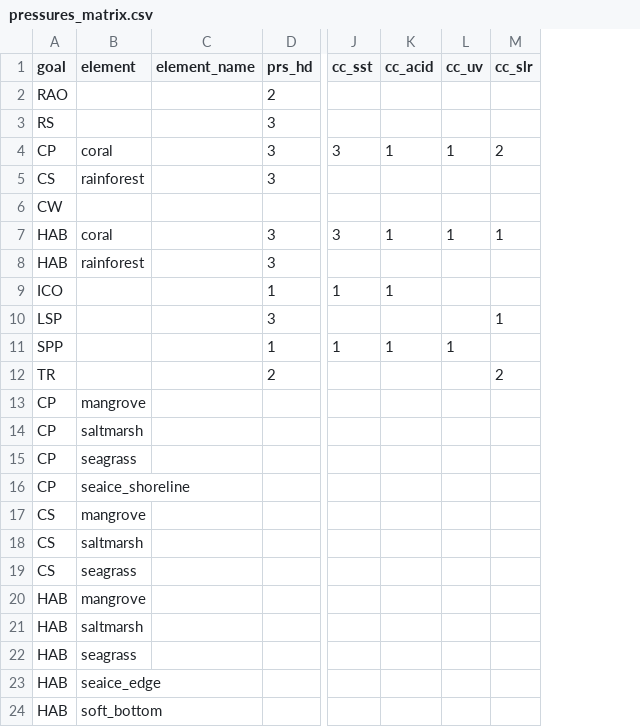
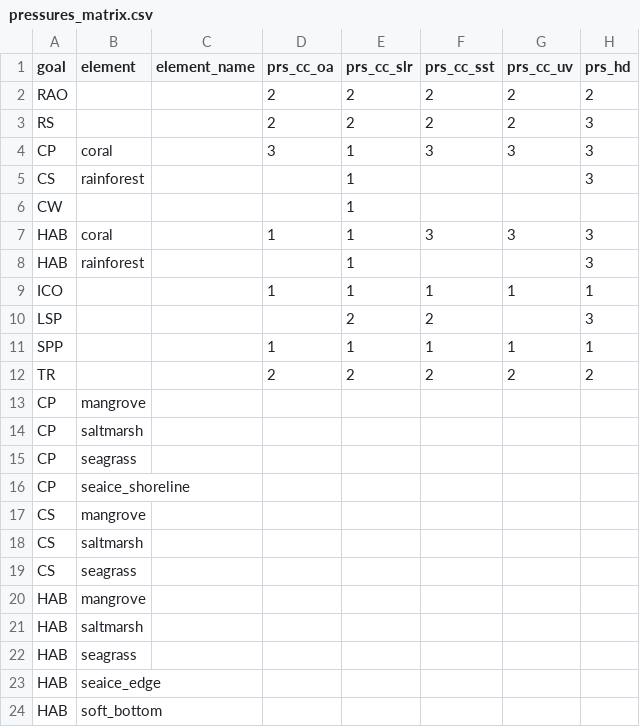
Before and after one commit to OHI-4site/pal-scores, a CSV file: region/conf/pressures_matrix.csv, drawn as a sheet; only a part is shown, gaps mark what is left out; removed rows and columns are numbered as before the commit, all else as after; the diff names each change by its address in the sheet, - before the commit and + after, or states it on an @@ line.

```diff
--- a/region/conf/pressures_matrix.csv
+++ b/region/conf/pressures_matrix.csv
+column D (prs_cc_oa), rows 2-12: 2 | 2 | 3 |  |  | 1 |  | 1 |  | 1 | 2
+column E (prs_cc_slr), rows 2-12: 2 | 2 | 1 | 1 | 1 | 1 | 1 | 1 | 2 | 1 | 2
+column F (prs_cc_sst), rows 2-12: 2 | 2 | 3 |  |  | 3 |  | 1 | 2 | 1 | 2
+column G (prs_cc_uv), rows 2-12: 2 | 2 | 3 |  |  | 3 |  | 1 |  | 1 | 2
-column J (cc_sst), rows 4-11: 3 |  |  | 3 |  | 1 |  | 1
-column K (cc_acid), rows 4-11: 1 |  |  | 1 |  | 1 |  | 1
-column L (cc_uv), rows 4-11: 1 |  |  | 1 |  |  |  | 1
-column M (cc_slr), rows 4-12: 2 |  |  | 1 |  |  | 1 |  | 2
```
Also changed, not shown: region/conf/scenario_data_years.csv, region/layers.csv, 8 other files.
